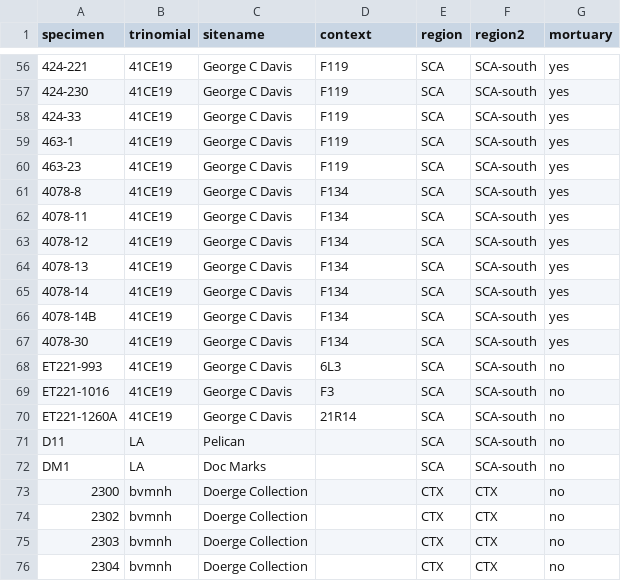
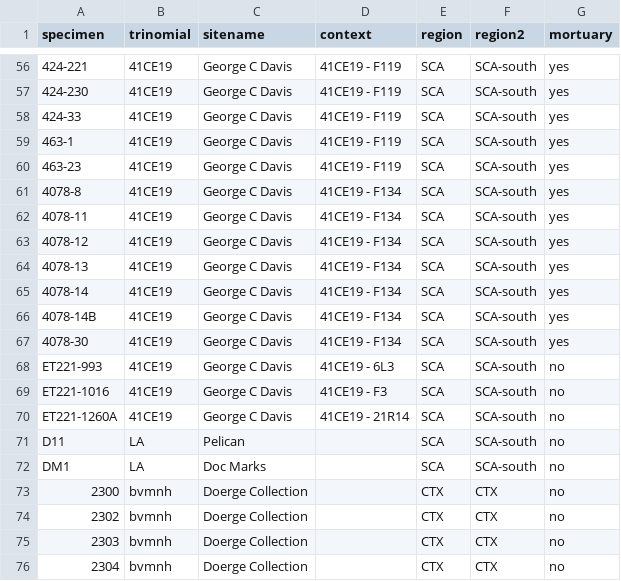
Before and after one commit to aksel-blaise/gahaganmorph3, a CSV file: supp/qdata.csv, drawn as a sheet; only a part is shown, gaps mark what is left out; the diff covers the shown part only; the diff names each change by its address in the sheet, - before the commit and + after, or states it on an @@ line.

```diff
--- a/supp/qdata.csv
+++ b/supp/qdata.csv
-D56:D60 (context): F119
+D56:D60 (context): 41CE19 - F119
-D61:D67 (context): F134
+D61:D67 (context): 41CE19 - F134
-D68 (context): 6L3
+D68 (context): 41CE19 - 6L3
-D69 (context): F3
+D69 (context): 41CE19 - F3
-D70 (context): 21R14
+D70 (context): 41CE19 - 21R14
```
Also changed, not shown: 54 edited cells elsewhere in this file.
